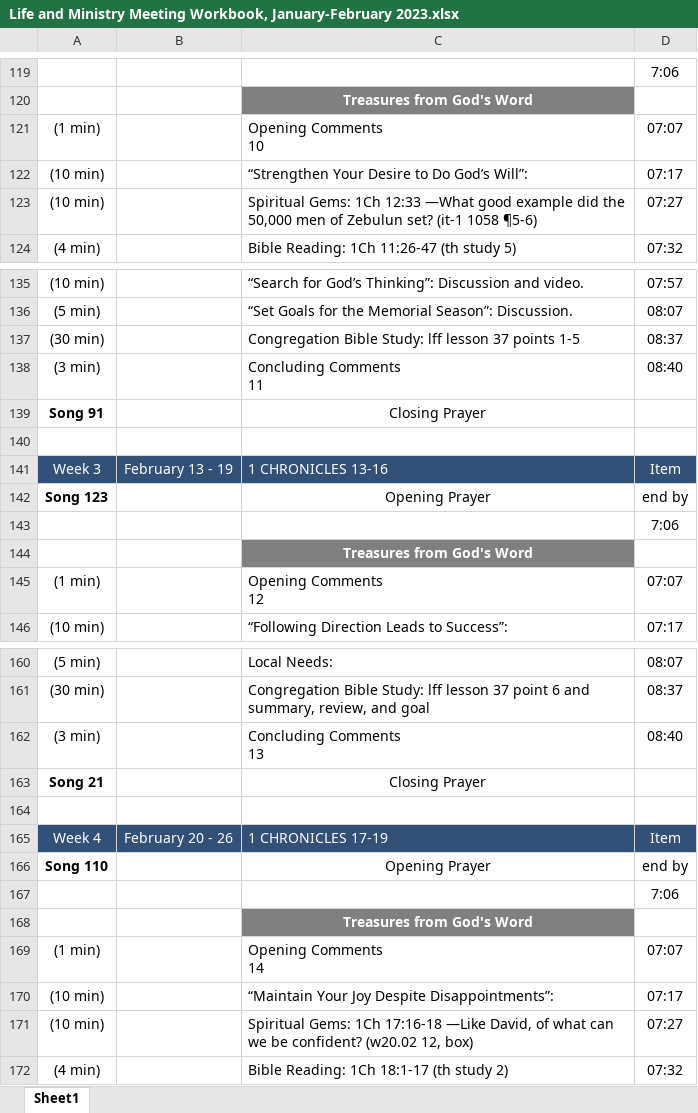
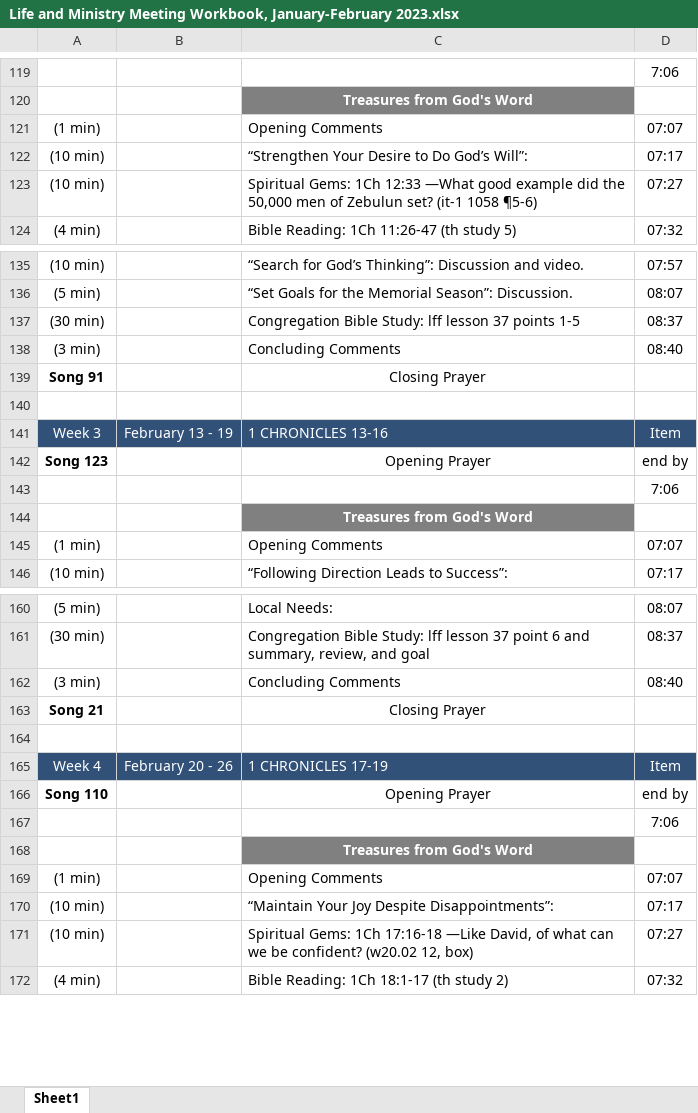
Before and after one commit to Bendoman/Schedule_helper, an Excel workbook: output/Life and Ministry Meeting Workbook, January-February 2023.xlsx, sheet Sheet1, drawn as a sheet; only a part is shown, gaps mark what is left out; values as stored, in another font and other column widths than the file's, no borders; ↵ is a line break in a cell; the diff covers the shown part only; the diff names each change by its address in the sheet, - before the commit and + after, or states it on an @@ line.

```diff
--- a/output/Life and Ministry Meeting Workbook, January-February 2023.xlsx (sheet Sheet1)
+++ b/output/Life and Ministry Meeting Workbook, January-February 2023.xlsx (sheet Sheet1)
-C121: Opening Comments ↵ 10
+C121: Opening Comments
-C138: Concluding Comments ↵ 11
+C138: Concluding Comments
-C145: Opening Comments ↵ 12
+C145: Opening Comments
-C162: Concluding Comments ↵ 13
+C162: Concluding Comments
-C169: Opening Comments ↵ 14
+C169: Opening Comments
```
Also changed, not shown: 12 edited cells elsewhere in this sheet, 2 other files.
